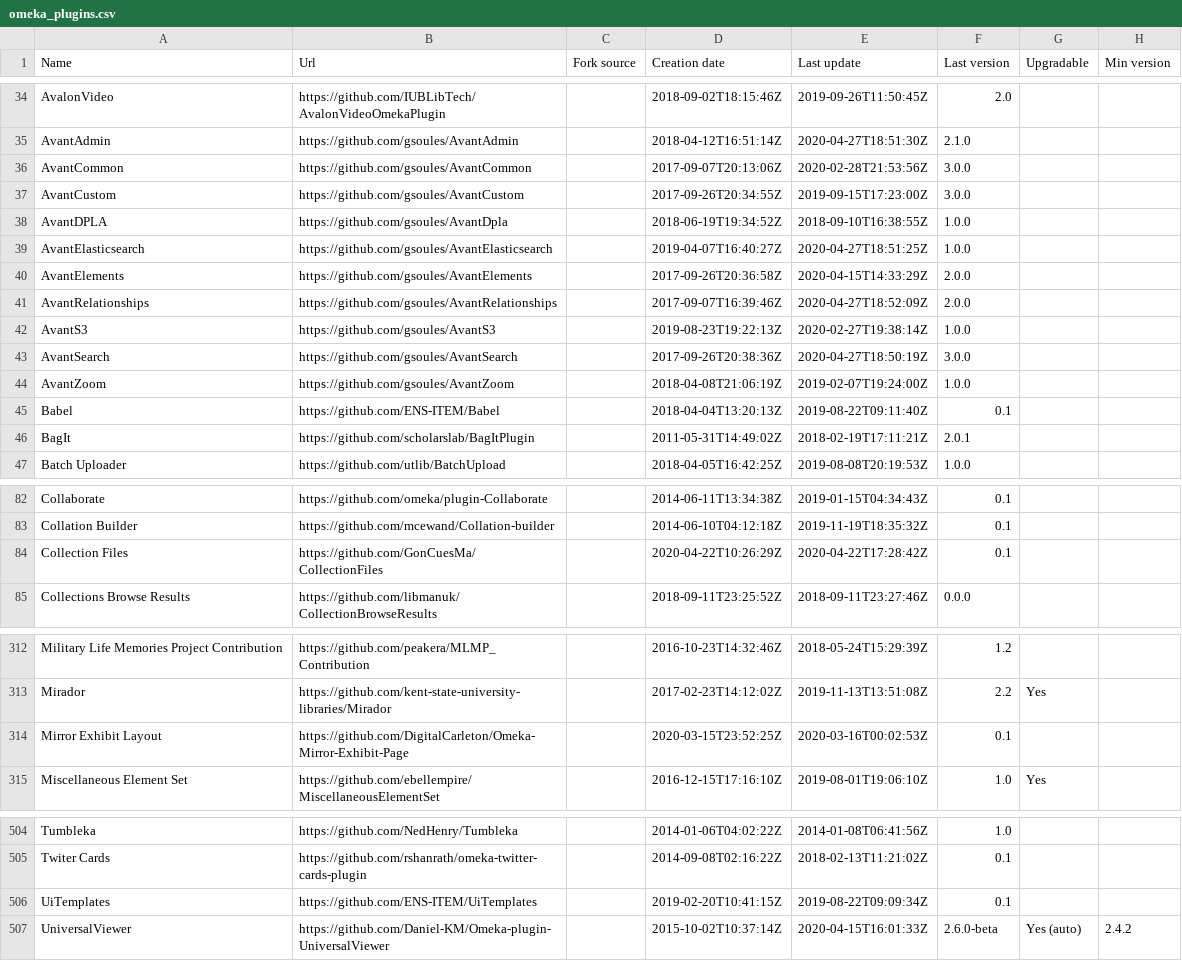
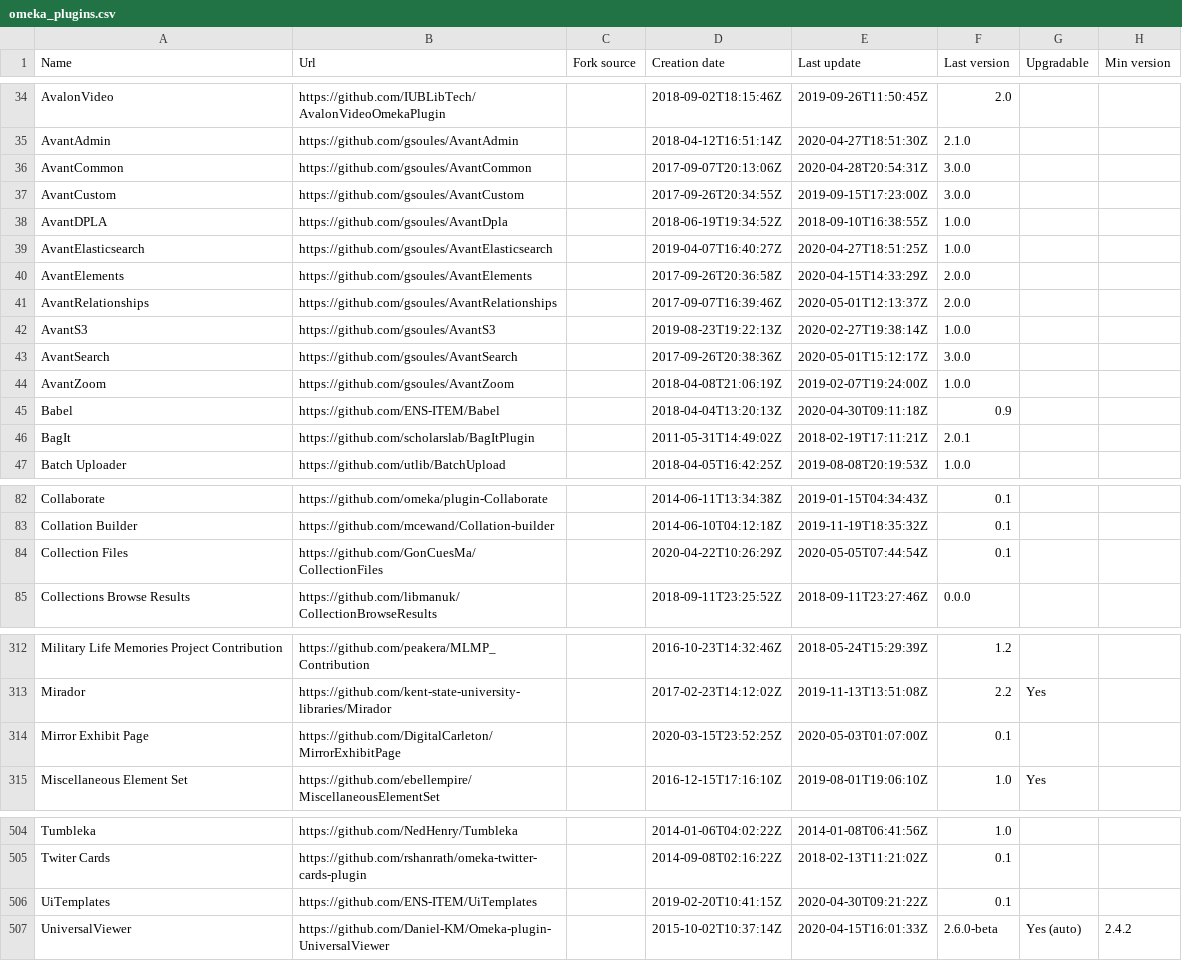
Before and after one commit to Daniel-KM/UpgradeToOmekaS, a CSV file: _data/omeka_plugins.csv, drawn as a sheet; only a part is shown, gaps mark what is left out; the diff names each change by its address in the sheet, - before the commit and + after, or states it on an @@ line.

```diff
--- a/_data/omeka_plugins.csv
+++ b/_data/omeka_plugins.csv
-E36 (Last update): 2020-02-28T21:53:56Z
+E36 (Last update): 2020-04-28T20:54:31Z
-E41 (Last update): 2020-04-27T18:52:09Z
+E41 (Last update): 2020-05-01T12:13:37Z
-E43 (Last update): 2020-04-27T18:50:19Z
+E43 (Last update): 2020-05-01T15:12:17Z
-E45 (Last update): 2019-08-22T09:11:40Z
+E45 (Last update): 2020-04-30T09:11:18Z
-F45 (Last version): 0.1
+F45 (Last version): 0.9
-E84 (Last update): 2020-04-22T17:28:42Z
+E84 (Last update): 2020-05-05T07:44:54Z
-A314 (Name): Mirror Exhibit Layout
+A314 (Name): Mirror Exhibit Page
-B314 (Url): https://github.com/DigitalCarleton/Omeka-Mirror-Exhibit-Page
+B314 (Url): https://github.com/DigitalCarleton/MirrorExhibitPage
-E314 (Last update): 2020-03-16T00:02:53Z
+E314 (Last update): 2020-05-03T01:07:00Z
-E506 (Last update): 2019-08-22T09:09:34Z
+E506 (Last update): 2020-04-30T09:21:22Z
```
Also changed, not shown: _data/omeka_s_modules.csv, _data/omeka_s_themes.csv, 1 other file.
